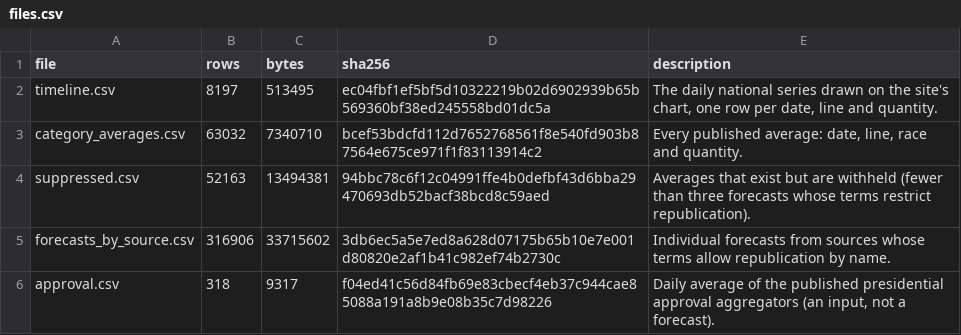
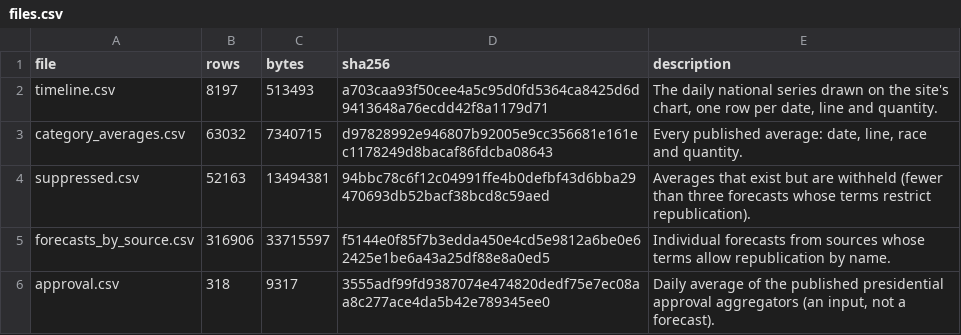
Before and after one commit to kevin-deluca-polisci/KD-website, a CSV file: forecast/archive/2026/files.csv, drawn as a sheet.

```diff
--- a/forecast/archive/2026/files.csv
+++ b/forecast/archive/2026/files.csv
@@ -1,6 +1,6 @@
 file,rows,bytes,sha256,description
-timeline.csv,8197,513495,ec04fbf1ef5bf5d10322219b02d6902939b65b569360bf38ed245558bd01dc5a,"The daily national series drawn on the site's chart, one row per date, line and quantity."
-category_averages.csv,63032,7340710,bcef53bdcfd112d7652768561f8e540fd903b87564e675ce971f1f83113914c2,"Every published average: date, line, race and quantity."
+timeline.csv,8197,513493,a703caa93f50cee4a5c95d0fd5364ca8425d6d9413648a76ecdd42f8a1179d71,"The daily national series drawn on the site's chart, one row per date, line and quantity."
+category_averages.csv,63032,7340715,d97828992e946807b92005e9cc356681e161ec1178249d8bacaf86fdcba08643,"Every published average: date, line, race and quantity."
 suppressed.csv,52163,13494381,94bbc78c6f12c04991ffe4b0defbf43d6bba29470693db52bacf38bcd8c59aed,Averages that exist but are withheld (fewer than three forecasts whose terms restrict republication).
-forecasts_by_source.csv,316906,33715602,3db6ec5a5e7ed8a628d07175b65b10e7e001d80820e2af1b41c982ef74b2730c,Individual forecasts from sources whose terms allow republication by name.
-approval.csv,318,9317,f04ed41c56d84fb69e83cbecf4eb37c944cae85088a191a8b9e08b35c7d98226,"Daily average of the published presidential approval aggregators (an input, not a forecast)."
+forecasts_by_source.csv,316906,33715597,f5144e0f85f7b3edda450e4cd5e9812a6be0e62425e1be6a43a25df88e8a0ed5,Individual forecasts from sources whose terms allow republication by name.
+approval.csv,318,9317,3555adf99fd9387074e474820dedf75e7ec08aa8c277ace4da5b42e789345ee0,"Daily average of the published presidential approval aggregators (an input, not a forecast)."
```
Also changed, not shown: forecast/archive/2026/approval.csv, forecast/archive/2026/timeline.csv, 13 other files.
